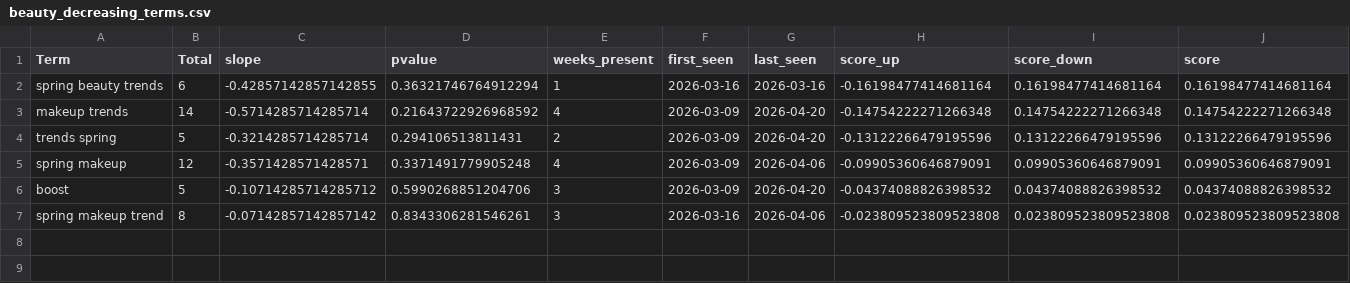
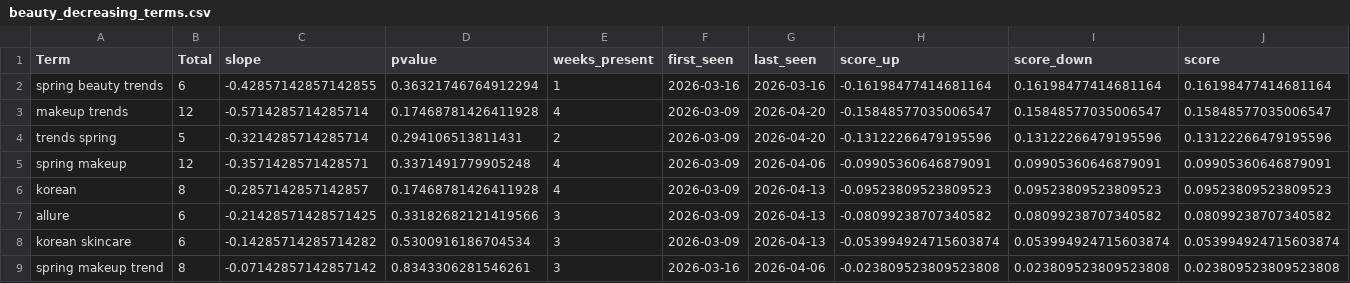
Before and after one commit to prettylittledata/prettylittledata, a CSV file: data/beauty_decreasing_terms.csv, drawn as a sheet.

```diff
--- a/data/beauty_decreasing_terms.csv
+++ b/data/beauty_decreasing_terms.csv
@@ -2,6 +2,8 @@ Term,Total,slope,pvalue,weeks_present,first_seen,last_seen,score_up,score_down,s
 spring beauty trends,6,-0.42857142857142855,0.36321746764912294,1,2026-03-16,2026-03-16,-0.16198477414681164,0.16198477414681164,0.16198477414681164
-makeup trends,14,-0.5714285714285714,0.21643722926968592,4,2026-03-09,2026-04-20,-0.14754222271266348,0.14754222271266348,0.14754222271266348
+makeup trends,12,-0.5714285714285714,0.17468781426411928,4,2026-03-09,2026-04-20,-0.15848577035006547,0.15848577035006547,0.15848577035006547
 trends spring,5,-0.3214285714285714,0.294106513811431,2,2026-03-09,2026-04-20,-0.13122266479195596,0.13122266479195596,0.13122266479195596
 spring makeup,12,-0.3571428571428571,0.3371491779905248,4,2026-03-09,2026-04-06,-0.09905360646879091,0.09905360646879091,0.09905360646879091
-boost,5,-0.10714285714285712,0.5990268851204706,3,2026-03-09,2026-04-20,-0.04374088826398532,0.04374088826398532,0.04374088826398532
+korean,8,-0.2857142857142857,0.17468781426411928,4,2026-03-09,2026-04-13,-0.09523809523809523,0.09523809523809523,0.09523809523809523
+allure,6,-0.21428571428571425,0.33182682121419566,3,2026-03-09,2026-04-13,-0.08099238707340582,0.08099238707340582,0.08099238707340582
+korean skincare,6,-0.14285714285714282,0.5300916186704534,3,2026-03-09,2026-04-13,-0.053994924715603874,0.053994924715603874,0.053994924715603874
 spring makeup trend,8,-0.07142857142857142,0.8343306281546261,3,2026-03-16,2026-04-06,-0.023809523809523808,0.023809523809523808,0.023809523809523808
```
Also changed, not shown: data/beauty_all_raw.csv, data/beauty_increasing_terms.csv, 3 other files.
